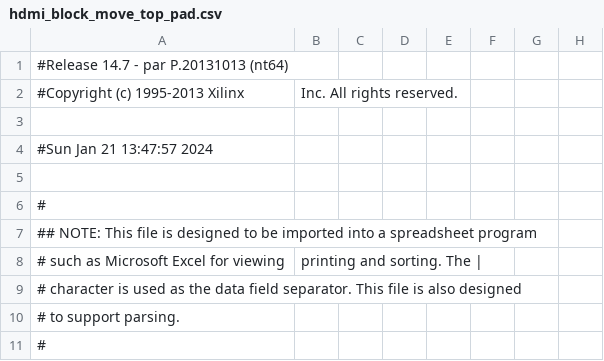
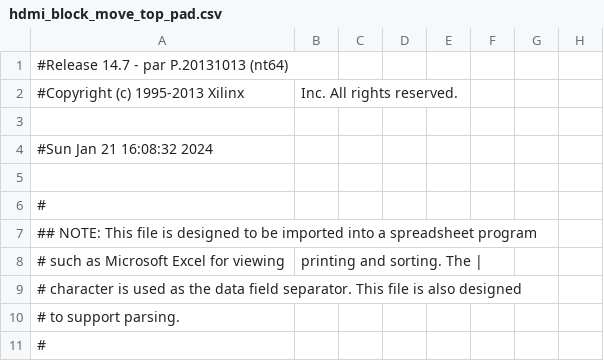
Before and after one commit to krona12/FPGA_SnakeGame, a CSV file: prj/hdmi_block_move_top/hdmi_block_move_top_pad.csv, drawn as a sheet; only a part is shown; the diff names each change by its address in the sheet, - before the commit and + after, or states it on an @@ line.

```diff
--- a/prj/hdmi_block_move_top/hdmi_block_move_top_pad.csv
+++ b/prj/hdmi_block_move_top/hdmi_block_move_top_pad.csv
-A4: #Sun Jan 21 13:47:57 2024
+A4: #Sun Jan 21 16:08:32 2024
```
Also changed, not shown: 41 other files.
